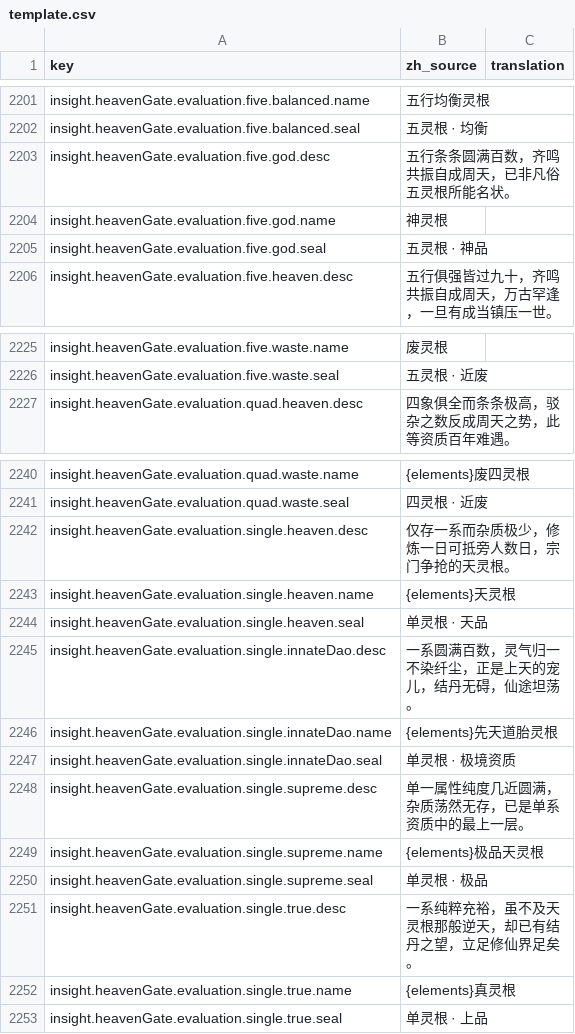
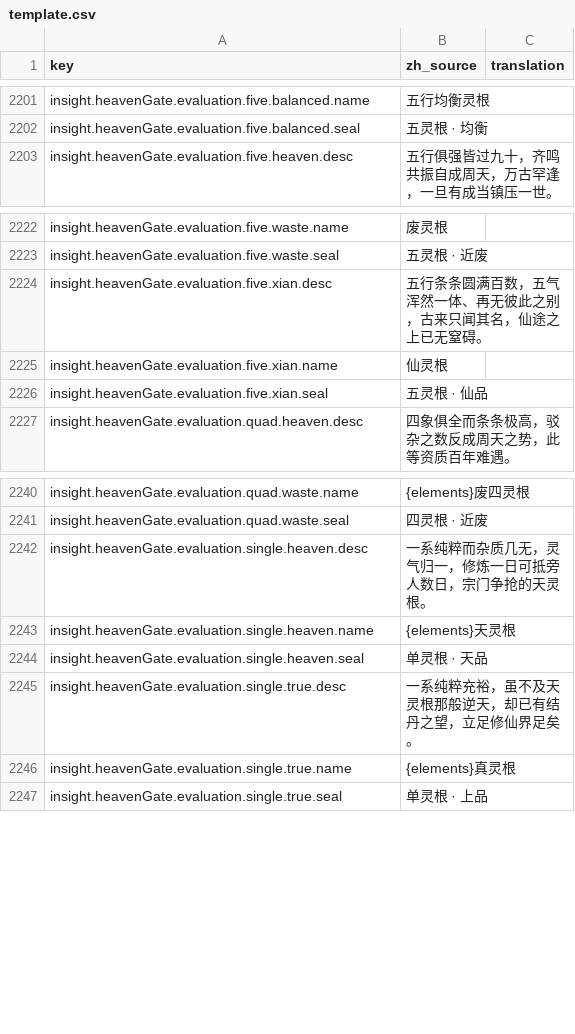
Before and after one commit to fruktoguo/daohua, a CSV file: frontend/public/locales/template.csv, drawn as a sheet; only a part is shown, gaps mark what is left out.

```diff
--- a/frontend/public/locales/template.csv
+++ b/frontend/public/locales/template.csv
@@ -2411,5 +2411,2 @@ insight.heavenGate.evaluation.five.balanced.name,"五行均衡灵根",""
 insight.heavenGate.evaluation.five.balanced.seal,"五灵根 · 均衡",""
-insight.heavenGate.evaluation.five.god.desc,"五行条条圆满百数，齐鸣共振自成周天，已非凡俗五灵根所能名状。",""
-insight.heavenGate.evaluation.five.god.name,"神灵根",""
-insight.heavenGate.evaluation.five.god.seal,"五灵根 · 神品",""
 insight.heavenGate.evaluation.five.heaven.desc,"五行俱强皆过九十，齐鸣共振自成周天，万古罕逢，一旦有成当镇压一世。",""
@@ -2435,2 +2432,5 @@ insight.heavenGate.evaluation.five.waste.name,"废灵根",""
 insight.heavenGate.evaluation.five.waste.seal,"五灵根 · 近废",""
+insight.heavenGate.evaluation.five.xian.desc,"五行条条圆满百数，五气浑然一体、再无彼此之别，古来只闻其名，仙途之上已无窒碍。",""
+insight.heavenGate.evaluation.five.xian.name,"仙灵根",""
+insight.heavenGate.evaluation.five.xian.seal,"五灵根 · 仙品",""
 insight.heavenGate.evaluation.quad.heaven.desc,"四象俱全而条条极高，驳杂之数反成周天之势，此等资质百年难遇。",""
@@ -2450,11 +2450,5 @@ insight.heavenGate.evaluation.quad.waste.name,"{elements}废四灵根",""
 insight.heavenGate.evaluation.quad.waste.seal,"四灵根 · 近废",""
-insight.heavenGate.evaluation.single.heaven.desc,"仅存一系而杂质极少，修炼一日可抵旁人数日，宗门争抢的天灵根。",""
+insight.heavenGate.evaluation.single.heaven.desc,"一系纯粹而杂质几无，灵气归一，修炼一日可抵旁人数日，宗门争抢的天灵根。",""
 insight.heavenGate.evaluation.single.heaven.name,"{elements}天灵根",""
 insight.heavenGate.evaluation.single.heaven.seal,"单灵根 · 天品",""
-insight.heavenGate.evaluation.single.innateDao.desc,"一系圆满百数，灵气归一不染纤尘，正是上天的宠儿，结丹无碍，仙途坦荡。",""
-insight.heavenGate.evaluation.single.innateDao.name,"{elements}先天道胎灵根",""
-insight.heavenGate.evaluation.single.innateDao.seal,"单灵根 · 极境资质",""
-insight.heavenGate.evaluation.single.supreme.desc,"单一属性纯度几近圆满，杂质荡然无存，已是单系资质中的最上一层。",""
-insight.heavenGate.evaluation.single.supreme.name,"{elements}极品天灵根",""
-insight.heavenGate.evaluation.single.supreme.seal,"单灵根 · 极品",""
 insight.heavenGate.evaluation.single.true.desc,"一系纯粹充裕，虽不及天灵根那般逆天，却已有结丹之望，立足修仙界足矣。",""
```
Also changed, not shown: 3 other files.
